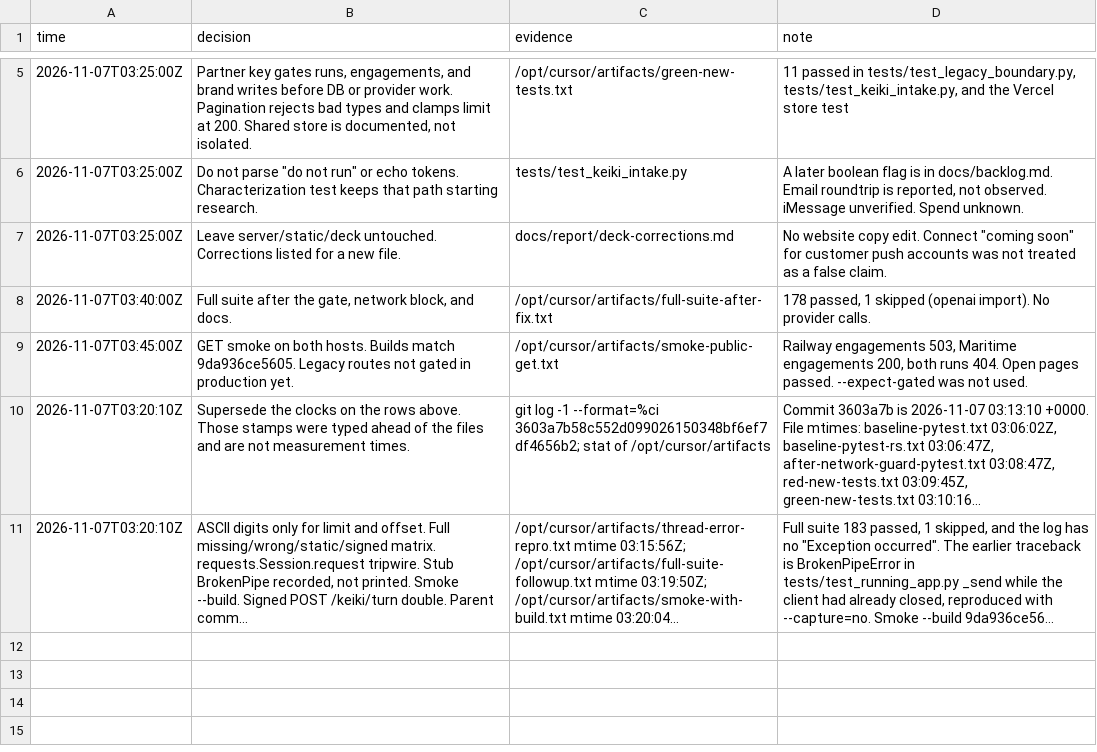
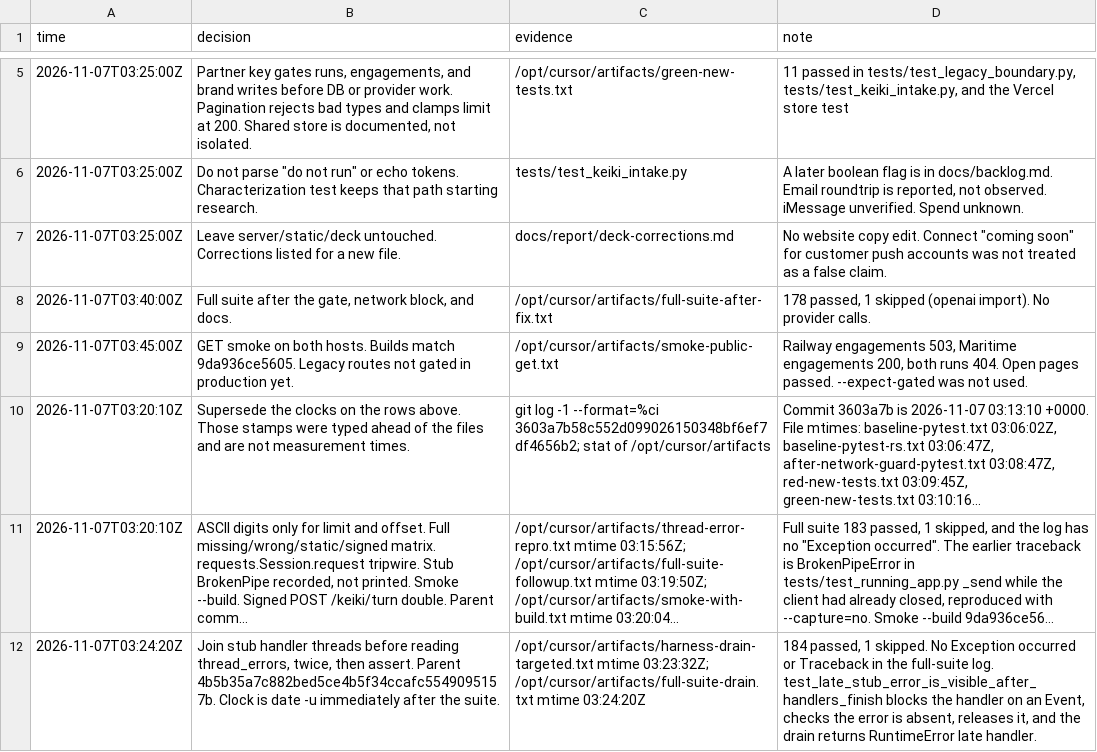
Before and after one commit to vivmuk/Expert-Panel, a TSV file: docs/decisions.tsv, drawn as a sheet; only a part is shown, gaps mark what is left out; long unchanged cells end in …; the diff names each change by its address in the sheet, - before the commit and + after, or states it on an @@ line.

```diff
--- a/docs/decisions.tsv
+++ b/docs/decisions.tsv
+row 12: 2026-11-07T03:24:20Z | Join stub handler threads before reading thread_errors, twice, then assert. Parent 4b5b35a7c882bed5ce4b5f34ccafc5549095157b. Clock is date -u immediately after the suite. | /opt/cursor/artifacts/harness-drain-targeted.txt mtime 03:23:32Z; /opt/cursor/artifacts/full-suite-drain.txt mtime 03:24:20Z | 184 passed, 1 skipped. No Exception occurred or Traceback in the full-suite log. test_late_stub_error_is_visible_after_handlers_finish blocks the handler on an Event, checks the error is absent, releases it, and the drain returns RuntimeError late handler.
```
Also changed, not shown: 1 other file.
